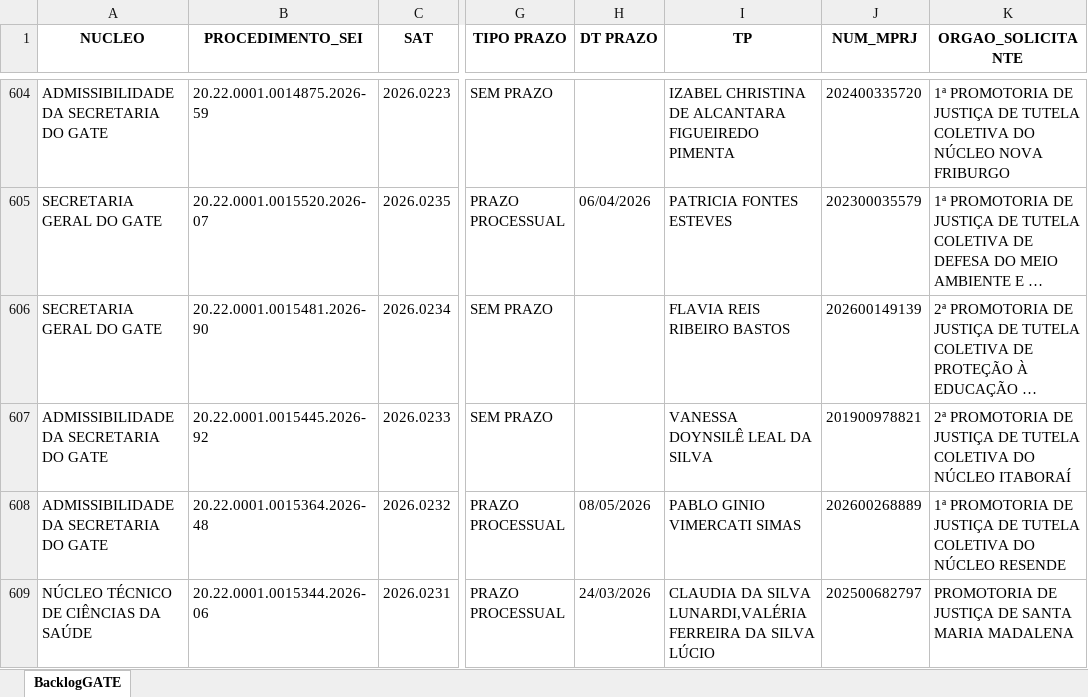
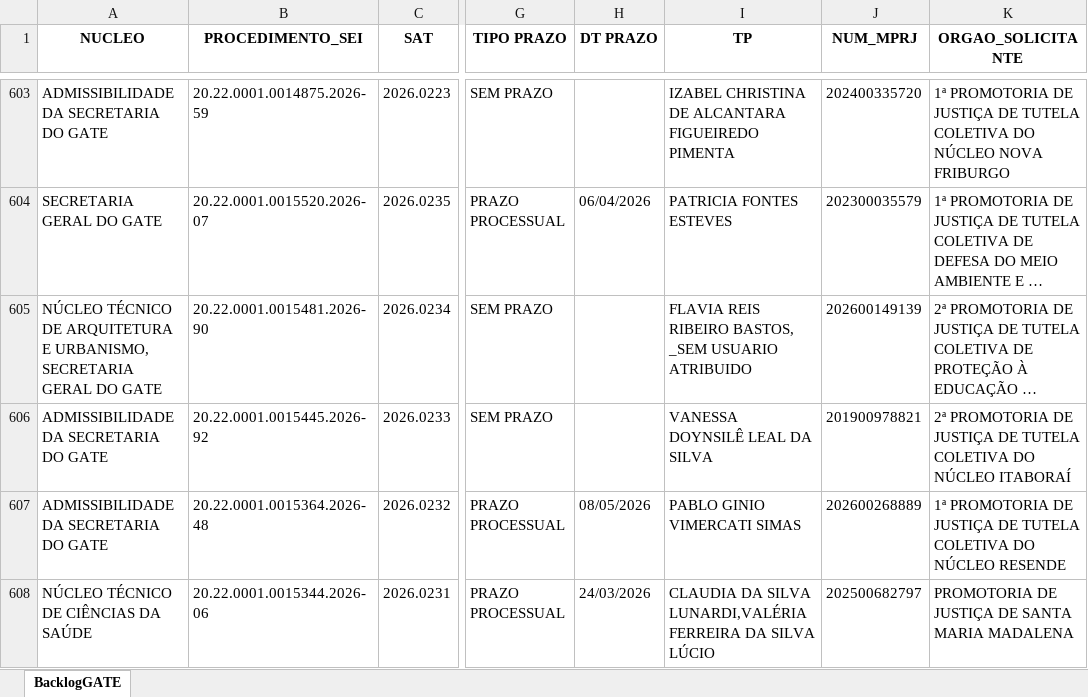
Before and after one commit to pedropaixaomprj/backlog-GATE, an Excel workbook: BacklogGATEAutoCompleto.xlsx, sheet BacklogGATE, drawn as a sheet; only a part is shown, gaps mark what is left out; long unchanged cells end in …; values as stored, in another font and other column widths than the file's, no borders; addresses are those after the commit; the diff covers the shown part only; the diff names each change by its address in the sheet, - before the commit and + after, or states it on an @@ line.

Commit message:
Add backlog, prod, and saida_sem_it - 2026-03-17 14:30:04

```diff
--- a/BacklogGATEAutoCompleto.xlsx (sheet BacklogGATE)
+++ b/BacklogGATEAutoCompleto.xlsx (sheet BacklogGATE)
-A605 (NUCLEO): SECRETARIA GERAL…
+A605 (NUCLEO): NÚCLEO TÉCNICO DE ARQUITETURA E URBANISMO, SECRETARIA GERAL…
-I605 (TP): FLAVIA REIS RIBEIRO BASTOS
+I605 (TP): FLAVIA REIS RIBEIRO BASTOS, _SEM USUARIO ATRIBUIDO
```
Also changed, not shown: 2 added rows, 1 removed row and 8 edited cells elsewhere in this sheet, SaidaSemITGATEAutoCompleto.xlsx, 1 other file.
